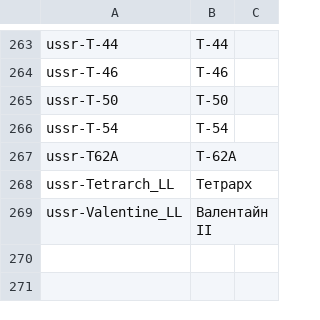
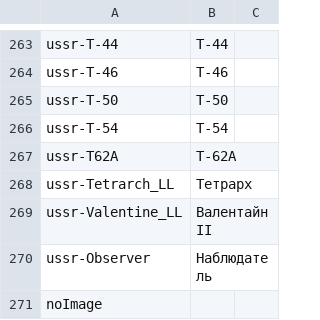
Before and after one commit to rstarkov/TankIconMaker, a CSV file: Resources/Data-NameShort-Ru-Wargaming-#0352-1.csv, drawn as a sheet; only a part is shown, gaps mark what is left out.

```diff
--- a/Resources/Data-NameShort-Ru-Wargaming-#0352-1.csv
+++ b/Resources/Data-NameShort-Ru-Wargaming-#0352-1.csv
@@ -269 +269,3 @@ ussr-Tetrarch_LL,Тетрарх
 ussr-Valentine_LL,Валентайн II
+ussr-Observer,Наблюдатель
+noImage,
```
Also changed, not shown: Resources/Data-BuiltIn-#0352-1.csv, Resources/Data-BuiltIn-#0381-1.csv, 5 other files.
